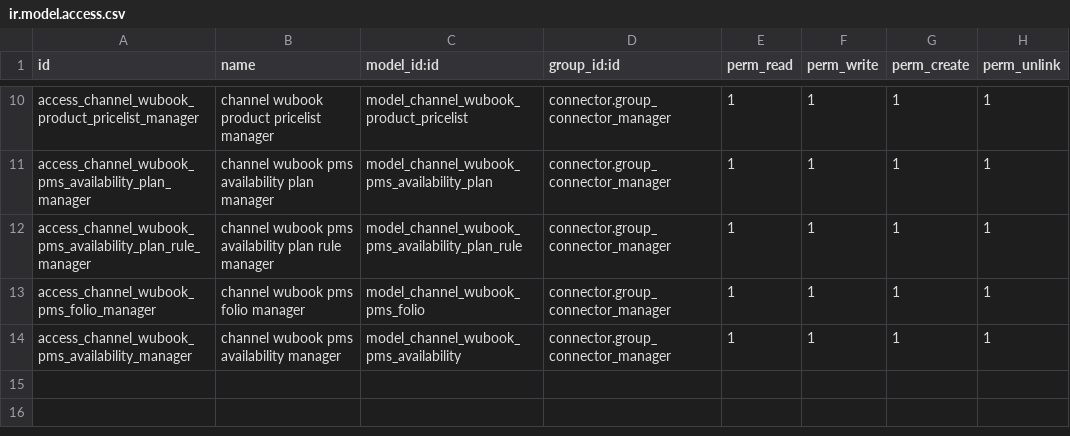
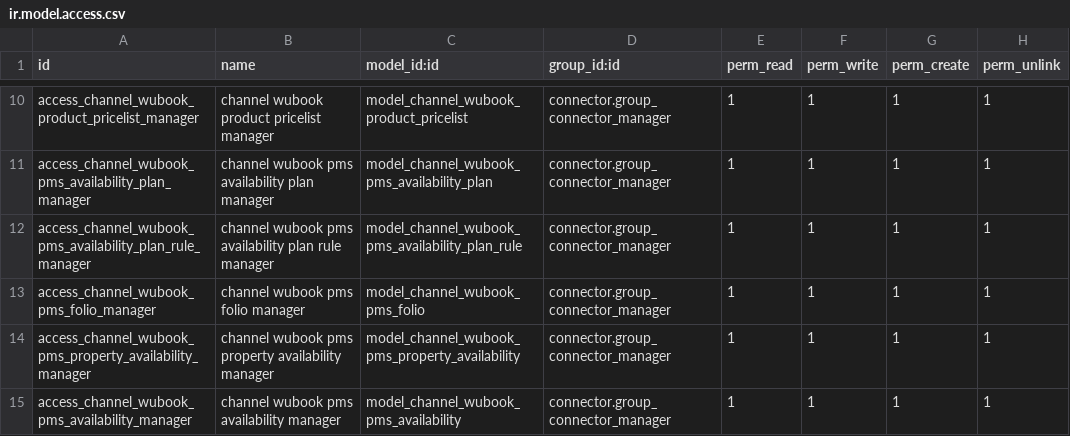
Before and after one commit to commitsun/roomdoo-modules, a CSV file: connector_pms_wubook/security/ir.model.access.csv, drawn as a sheet; only a part is shown, gaps mark what is left out; the diff names each change by its address in the sheet, - before the commit and + after, or states it on an @@ line.

Commit message:
[IMP] connector_pms_wubook: added property availability

```diff
--- a/connector_pms_wubook/security/ir.model.access.csv
+++ b/connector_pms_wubook/security/ir.model.access.csv
+row 14: access_channel_wubook_pms_property_availability_manager | channel wubook pms property availability manager | model_channel_wubook_pms_property_availability | connector.group_connector_manager | 1 | 1 | 1 | 1
```
Also changed, not shown: 16 other files.
